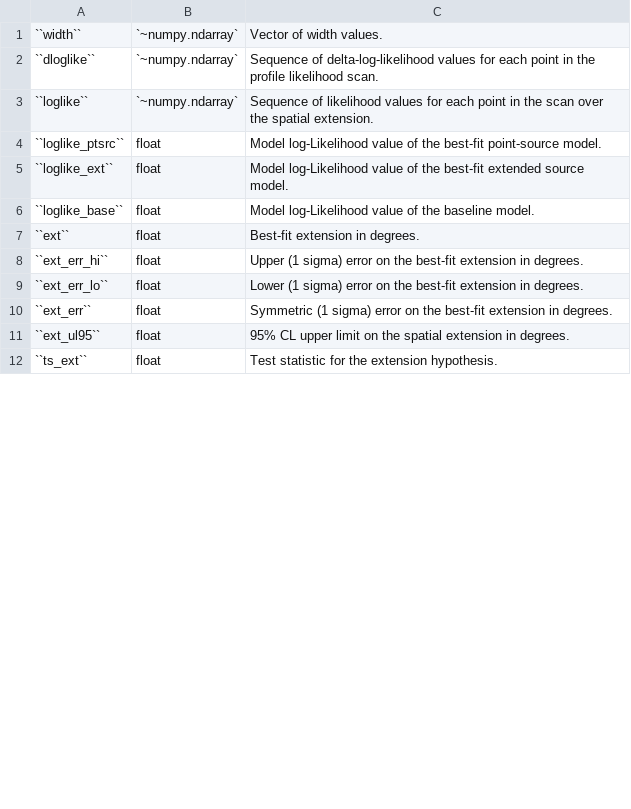
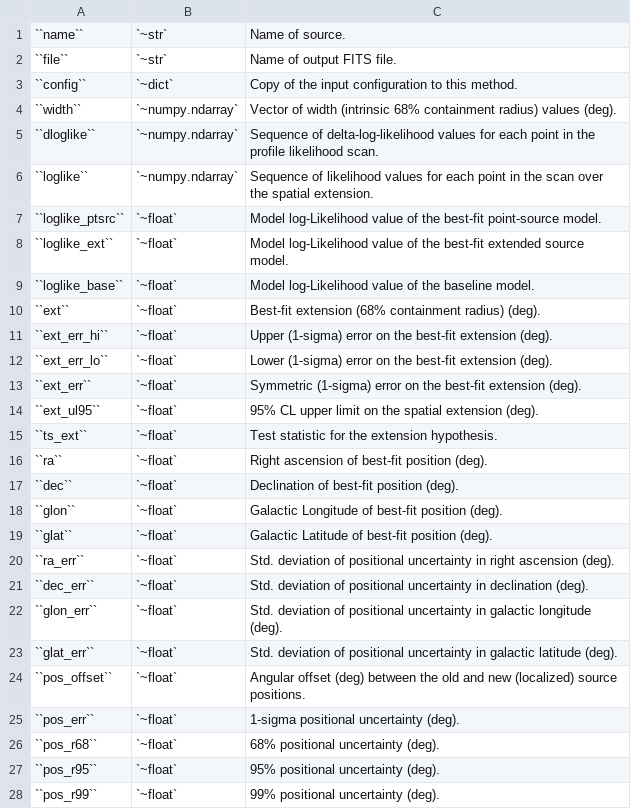
Before and after one commit to fermiPy/fermipy, a CSV file: docs/config/extension_output.csv, drawn as a sheet; only a part is shown; the diff covers the shown part only.

```diff
--- a/docs/config/extension_output.csv
+++ b/docs/config/extension_output.csv
@@ -1,12 +1,28 @@
-``width``	`~numpy.ndarray`	Vector of width values.
+``name``	`~str`	Name of source.
+``file``	`~str`	Name of output FITS file.
+``config``	`~dict`	Copy of the input configuration to this method.
+``width``	`~numpy.ndarray`	Vector of width (intrinsic 68% containment radius) values (deg).
 ``dloglike``	`~numpy.ndarray`	Sequence of delta-log-likelihood values for each point in the profile likelihood scan.
 ``loglike``	`~numpy.ndarray`	Sequence of likelihood values for each point in the scan over the spatial extension.
-``loglike_ptsrc``	float	Model log-Likelihood value of the best-fit point-source model.
-``loglike_ext``	float	Model log-Likelihood value of the best-fit extended source model.
-``loglike_base``	float	Model log-Likelihood value of the baseline model.
-``ext``	float	Best-fit extension in degrees.
-``ext_err_hi``	float	Upper (1 sigma) error on the best-fit extension in degrees.
-``ext_err_lo``	float	Lower (1 sigma) error on the best-fit extension in degrees.
-``ext_err``	float	Symmetric (1 sigma) error on the best-fit extension in degrees.
-``ext_ul95``	float	95% CL upper limit on the spatial extension in degrees.
-``ts_ext``	float	Test statistic for the extension hypothesis.
+``loglike_ptsrc``	`~float`	Model log-Likelihood value of the best-fit point-source model.
+``loglike_ext``	`~float`	Model log-Likelihood value of the best-fit extended source model.
+``loglike_base``	`~float`	Model log-Likelihood value of the baseline model.
+``ext``	`~float`	Best-fit extension (68% containment radius) (deg).
+``ext_err_hi``	`~float`	Upper (1-sigma) error on the best-fit extension (deg).
+``ext_err_lo``	`~float`	Lower (1-sigma) error on the best-fit extension (deg).
+``ext_err``	`~float`	Symmetric (1-sigma) error on the best-fit extension (deg).
+``ext_ul95``	`~float`	95% CL upper limit on the spatial extension (deg).
+``ts_ext``	`~float`	Test statistic for the extension hypothesis.
+``ra``	`~float`	Right ascension of best-fit position (deg).
+``dec``	`~float`	Declination of best-fit position (deg).
+``glon``	`~float`	Galactic Longitude of best-fit position (deg).
+``glat``	`~float`	Galactic Latitude of best-fit position (deg).
+``ra_err``	`~float`	Std. deviation of positional uncertainty in right ascension (deg).
+``dec_err``	`~float`	Std. deviation of positional uncertainty in declination (deg).
+``glon_err``	`~float`	Std. deviation of positional uncertainty in galactic longitude (deg).
+``glat_err``	`~float`	Std. deviation of positional uncertainty in galactic latitude (deg).
+``pos_offset``	`~float`	Angular offset (deg) between the old and new (localized) source positions.
+``pos_err``	`~float`	1-sigma positional uncertainty (deg).
+``pos_r68``	`~float`	68% positional uncertainty (deg).
+``pos_r95``	`~float`	95% positional uncertainty (deg).
+``pos_r99``	`~float`	99% positional uncertainty (deg).
```
Also changed, not shown: 10 added rows, 1 removed row and 1 edited cell elsewhere in this file, docs/config/localize_output.csv, docs/config/source_flux_output.csv, 10 other files.
